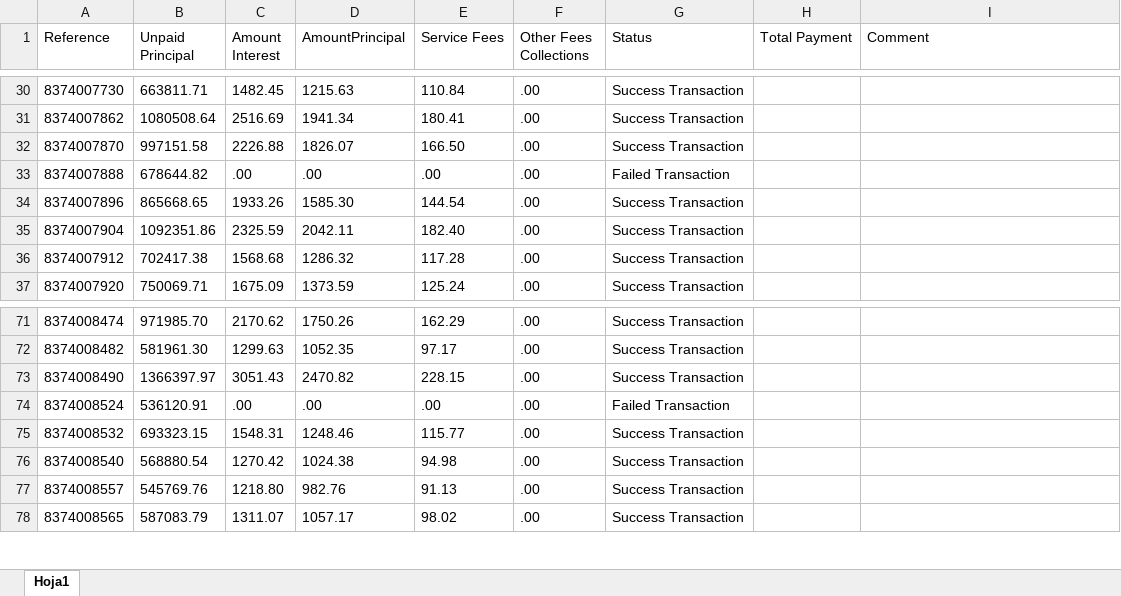
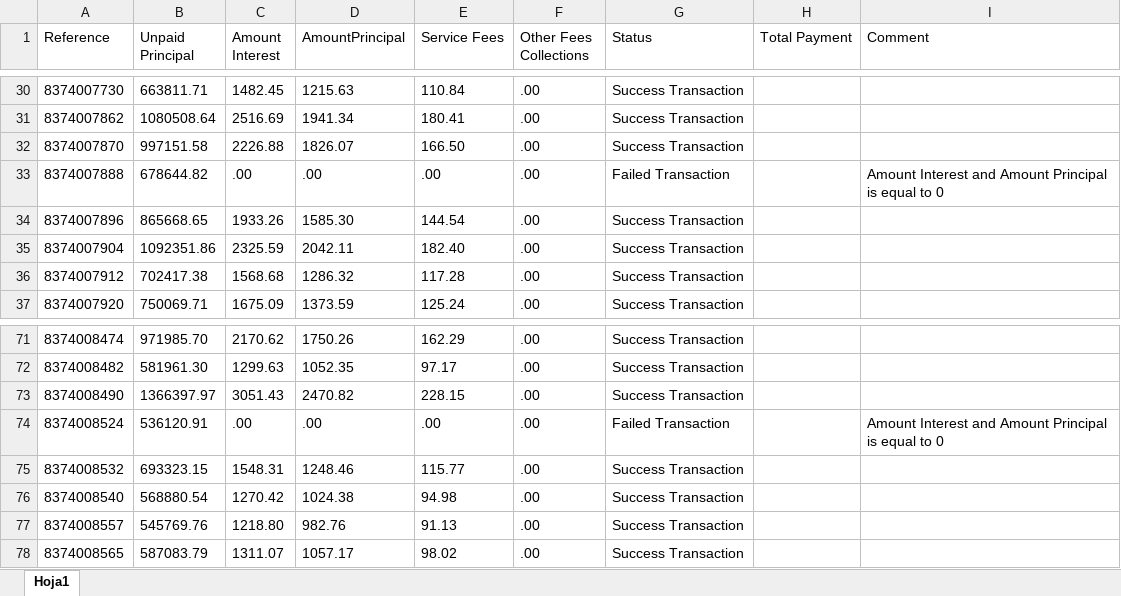
Before and after one commit to XicotencatlRed/PracticaOCR2Performer, an Excel workbook: Data/Output/Bank Report.xlsx, sheet Hoja1, drawn as a sheet; only a part is shown, gaps mark what is left out; values as stored, in another font and other column widths than the file's, no borders; the diff names each change by its address in the sheet, - before the commit and + after, or states it on an @@ line.

```diff
--- a/Data/Output/Bank Report.xlsx (sheet Hoja1)
+++ b/Data/Output/Bank Report.xlsx (sheet Hoja1)
-I33 (Comment): (empty)
+I33 (Comment): Amount Interest and Amount Principal is equal to 0
-I74 (Comment): (empty)
+I74 (Comment): Amount Interest and Amount Principal is equal to 0
```
Also changed, not shown: 2 other files.
